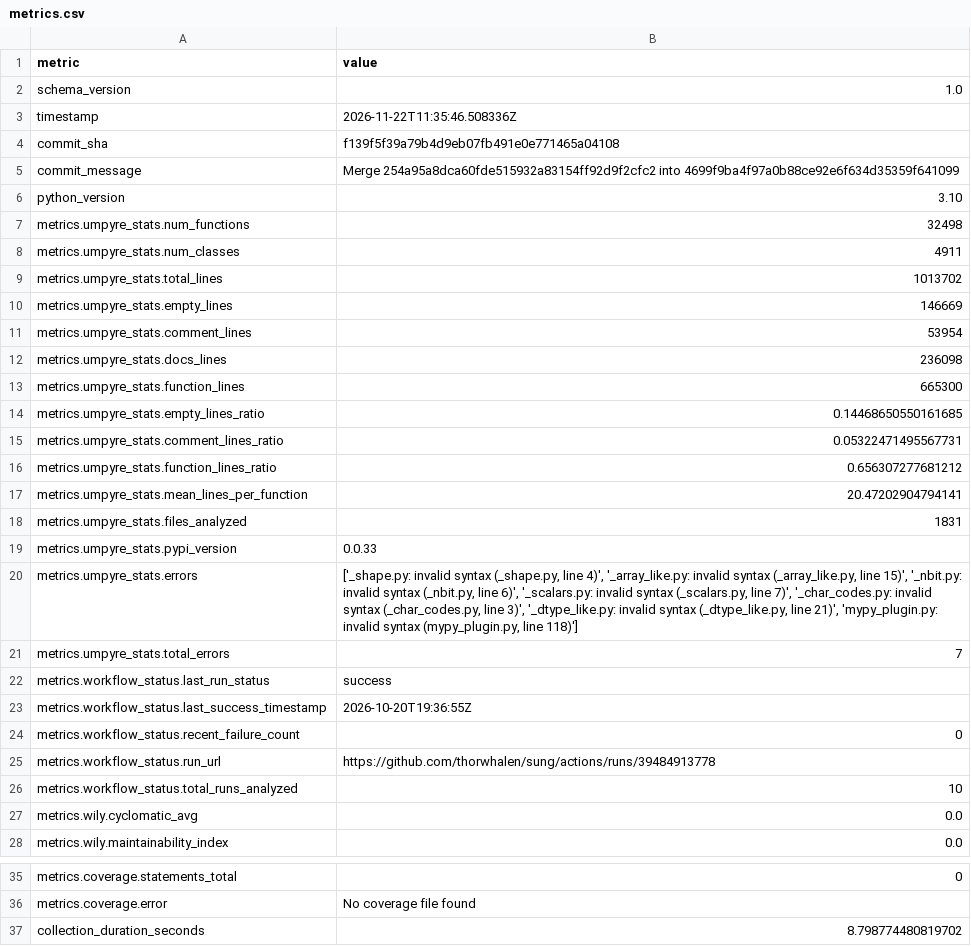
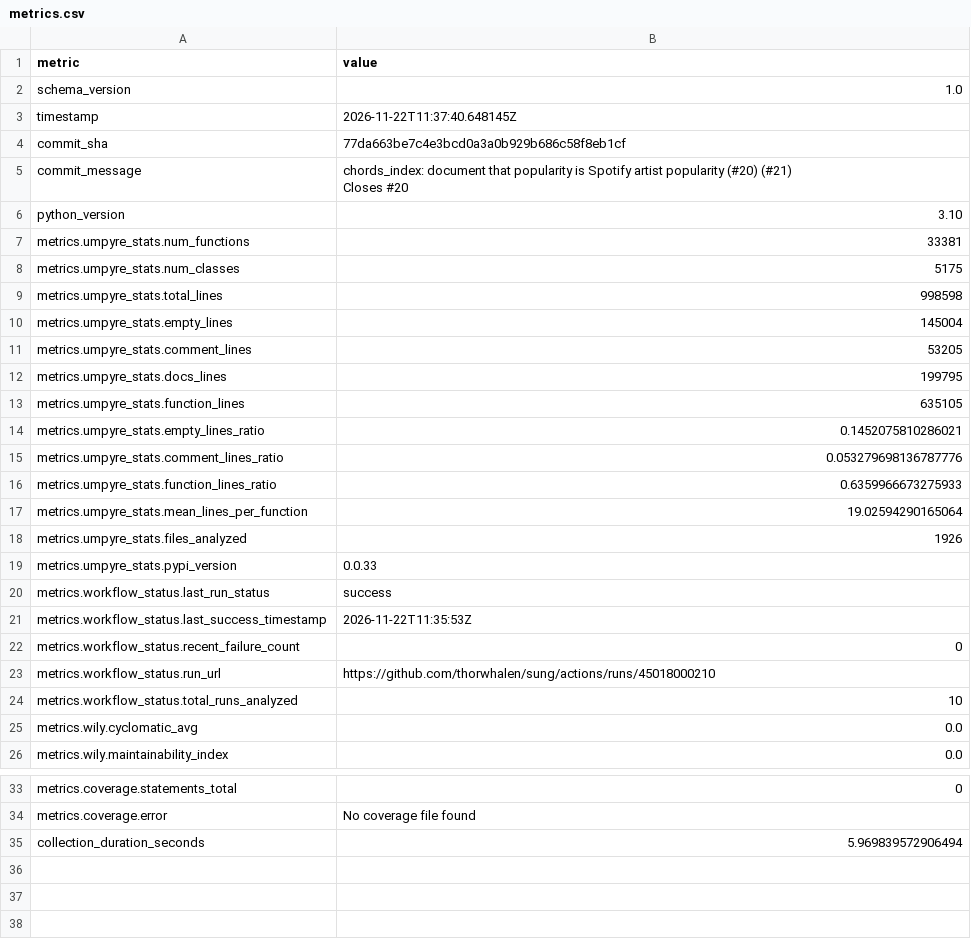
Before and after one commit to thorwhalen/sung, a CSV file: metrics.csv, drawn as a sheet; only a part is shown, gaps mark what is left out.

Commit message:
Update metrics for 77da663

```diff
--- a/metrics.csv
+++ b/metrics.csv
@@ -2,25 +2,25 @@ metric,value
 schema_version,1.0
-timestamp,2026-11-22T11:35:46.508336Z
-commit_sha,f139f5f39a79b4d9eb07fb491e0e771465a04108
-commit_message,Merge 254a95a8dca60fde515932a83154ff92d9f2cfc2 into 4699f9ba4f97a0b88ce92e6f634d35359f641099
+timestamp,2026-11-22T11:37:40.648145Z
+commit_sha,77da663be7c4e3bcd0a3a0b929b686c58f8eb1cf
+commit_message,"chords_index: document that popularity is Spotify artist popularity (#20) (#21)
+
+Closes #20"
 python_version,3.10
-metrics.umpyre_stats.num_functions,32498
-metrics.umpyre_stats.num_classes,4911
-metrics.umpyre_stats.total_lines,1013702
-metrics.umpyre_stats.empty_lines,146669
-metrics.umpyre_stats.comment_lines,53954
-metrics.umpyre_stats.docs_lines,236098
-metrics.umpyre_stats.function_lines,665300
-metrics.umpyre_stats.empty_lines_ratio,0.14468650550161685
-metrics.umpyre_stats.comment_lines_ratio,0.05322471495567731
-metrics.umpyre_stats.function_lines_ratio,0.656307277681212
-metrics.umpyre_stats.mean_lines_per_function,20.47202904794141
-metrics.umpyre_stats.files_analyzed,1831
+metrics.umpyre_stats.num_functions,33381
+metrics.umpyre_stats.num_classes,5175
+metrics.umpyre_stats.total_lines,998598
+metrics.umpyre_stats.empty_lines,145004
+metrics.umpyre_stats.comment_lines,53205
+metrics.umpyre_stats.docs_lines,199795
+metrics.umpyre_stats.function_lines,635105
+metrics.umpyre_stats.empty_lines_ratio,0.1452075810286021
+metrics.umpyre_stats.comment_lines_ratio,0.053279698136787776
+metrics.umpyre_stats.function_lines_ratio,0.6359966673275933
+metrics.umpyre_stats.mean_lines_per_function,19.02594290165064
+metrics.umpyre_stats.files_analyzed,1926
 metrics.umpyre_stats.pypi_version,0.0.33
-metrics.umpyre_stats.errors,"['_shape.py: invalid syntax (_shape.py, line 4)', '_array_like.py: invalid syntax (_array_like.py, line 15)', '_nbit.py: invalid syntax (_nbit.py, line 6)', '_scalars.py: invalid syntax (_scalars.py, line 7)', '_char_codes.py: invalid syntax (_char_codes.py, line 3)', '_dtype_like.py: invalid syntax (_dtype_like.py, line 21)', 'mypy_plugin.py: invalid syntax (mypy_plugin.py, line 118)']"
-metrics.umpyre_stats.total_errors,7
 metrics.workflow_status.last_run_status,success
-metrics.workflow_status.last_success_timestamp,2026-10-20T19:36:55Z
+metrics.workflow_status.last_success_timestamp,2026-11-22T11:35:53Z
 metrics.workflow_status.recent_failure_count,0
-metrics.workflow_status.run_url,https://github.com/thorwhalen/sung/actions/runs/39484913778
+metrics.workflow_status.run_url,https://github.com/thorwhalen/sung/actions/runs/45018000210
 metrics.workflow_status.total_runs_analyzed,10
@@ -40,2 +40,2 @@ metrics.coverage.statements_total,0
 metrics.coverage.error,No coverage file found
-collection_duration_seconds,8.798774480819702
+collection_duration_seconds,5.969839572906494
```
Also changed, not shown: 2 other files.
